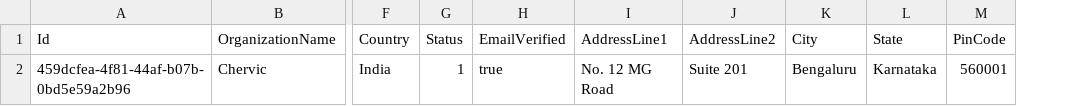
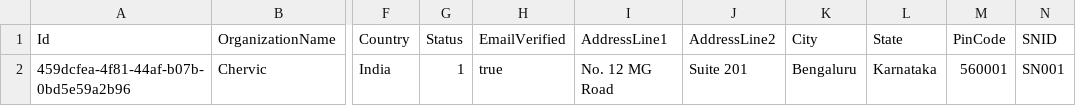
Before and after one commit to balachandhru-hub/main-backend-sila, a CSV file: src/Platform/Identity/Identity.Infrastructure/Migrations/Organization.csv, drawn as a sheet; only a part is shown, gaps mark what is left out; the diff names each change by its address in the sheet, - before the commit and + after, or states it on an @@ line.

```diff
--- a/src/Platform/Identity/Identity.Infrastructure/Migrations/Organization.csv
+++ b/src/Platform/Identity/Identity.Infrastructure/Migrations/Organization.csv
+column N (SNID), row 2: SN001
```
Also changed, not shown: src/Platform/Identity/Identity.Infrastructure/Migrations/Feature.csv, src/Platform/Identity/Identity.Infrastructure/Migrations/RoleFeatureMapping.csv, 34 other files.
